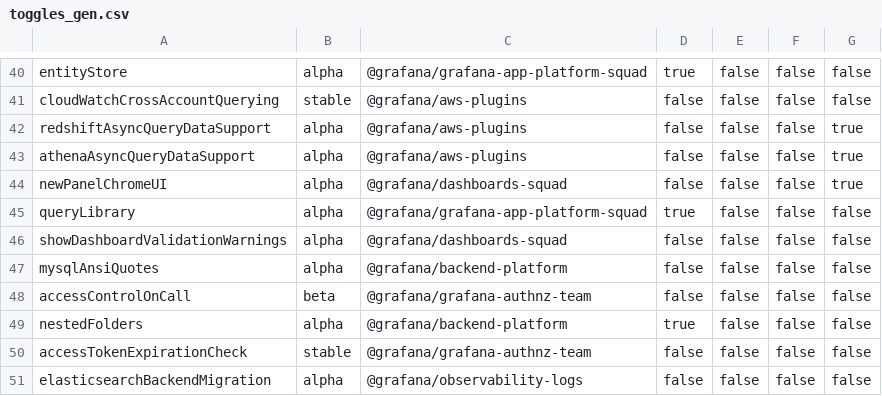
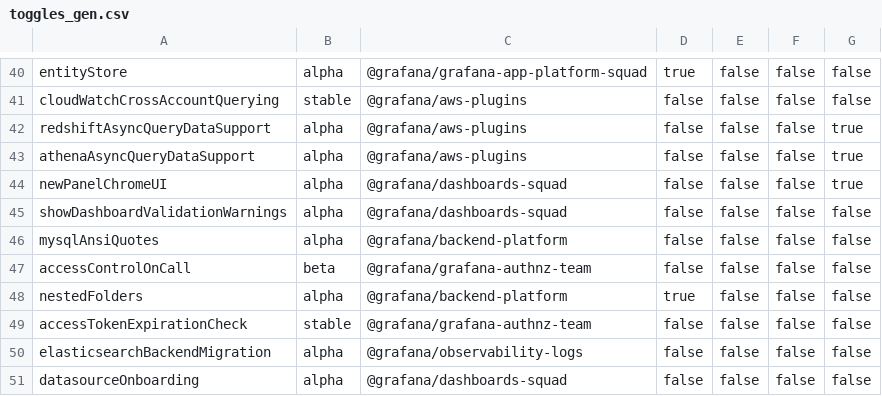
Before and after one commit to hanzoai/dashboards, a CSV file: pkg/services/featuremgmt/toggles_gen.csv, drawn as a sheet; only a part is shown, gaps mark what is left out; the shorter side is filled out with more unchanged rows; the diff names each change by its address in the sheet, - before the commit and + after, or states it on an @@ line.

Commit message:
Chore: remove `querylibrary` feature toggle (#65021)
* chore: remove querylibrary

* chore: remove querylibrary

* chore: remove querylibrary

```diff
--- a/pkg/services/featuremgmt/toggles_gen.csv
+++ b/pkg/services/featuremgmt/toggles_gen.csv
-row 45: queryLibrary | alpha | @grafana/grafana-app-platform-squad | true | false | false | false
```
Also changed, not shown: 52 other files.
